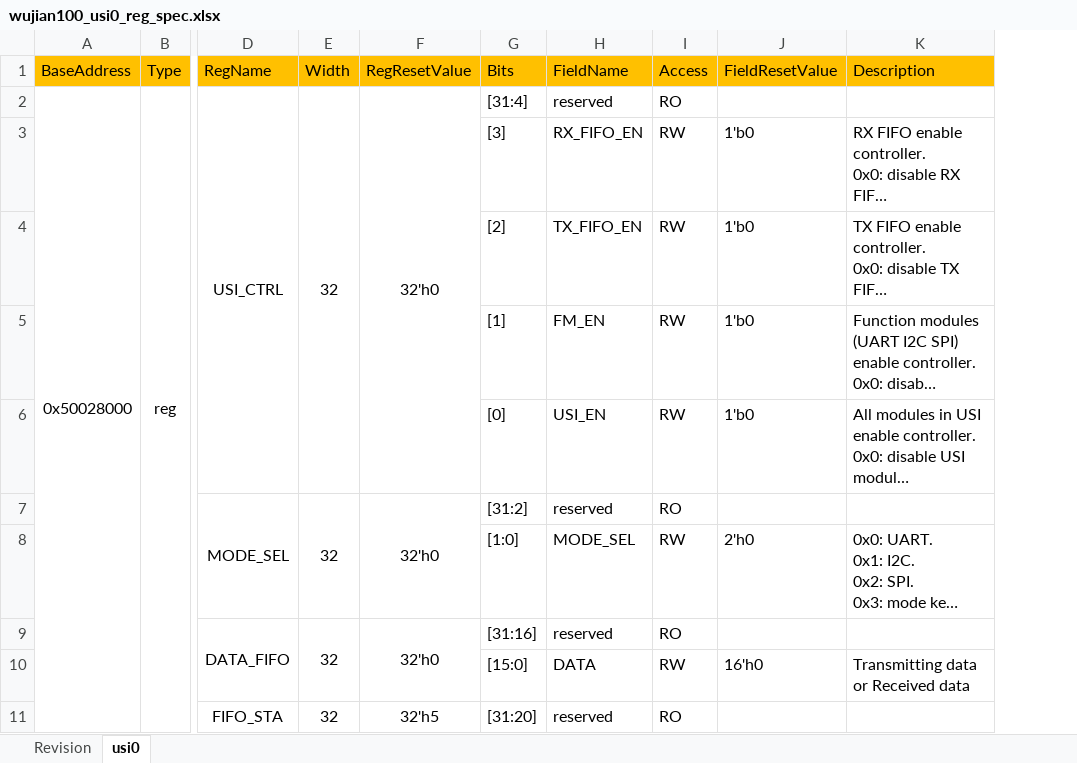
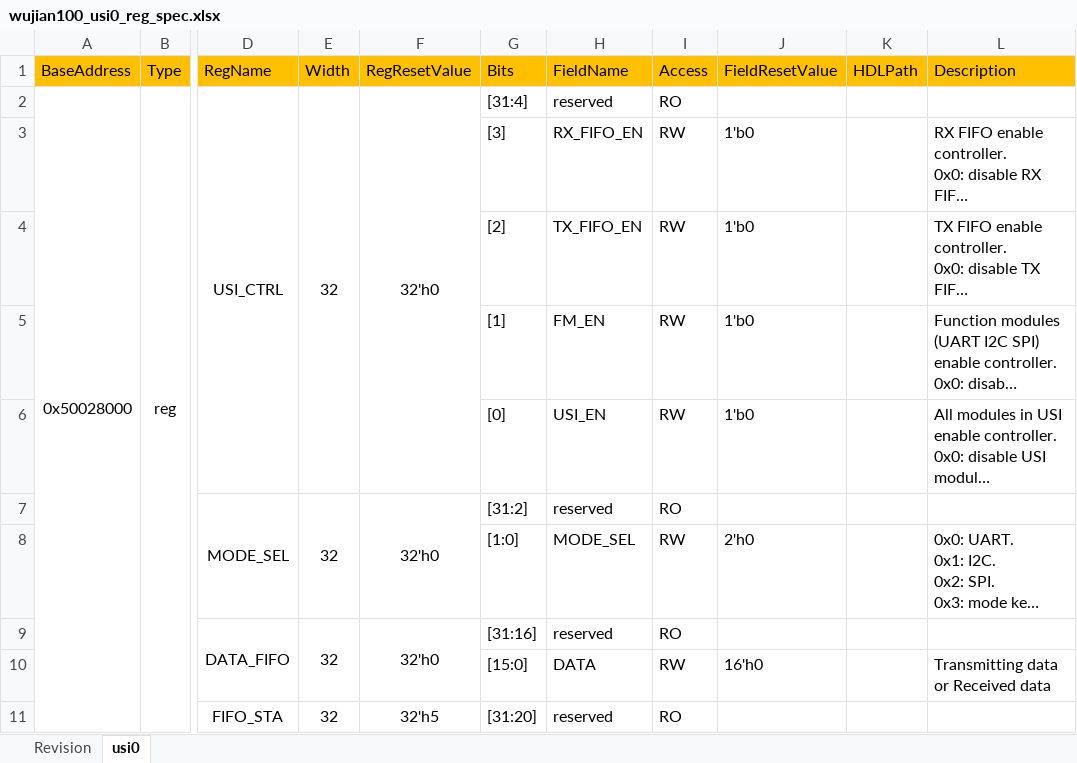
Before and after one commit to LitchiKnight/wujian100_verification, an Excel workbook: wujian100_sim/reg_model/Excel/wujian100_usi0_reg_spec.xlsx, sheet usi0, drawn as a sheet; only a part is shown, gaps mark what is left out; long unchanged cells end in …; values as stored, in another font and other column widths than the file's, no borders; the diff names each change by its address in the sheet, - before the commit and + after, or states it on an @@ line.

Commit message:
fixed usi0 register model

```diff
--- a/wujian100_sim/reg_model/Excel/wujian100_usi0_reg_spec.xlsx (sheet usi0)
+++ b/wujian100_sim/reg_model/Excel/wujian100_usi0_reg_spec.xlsx (sheet usi0)
+column K (HDLPath), empty
```
Also changed, not shown: 3 other files.
